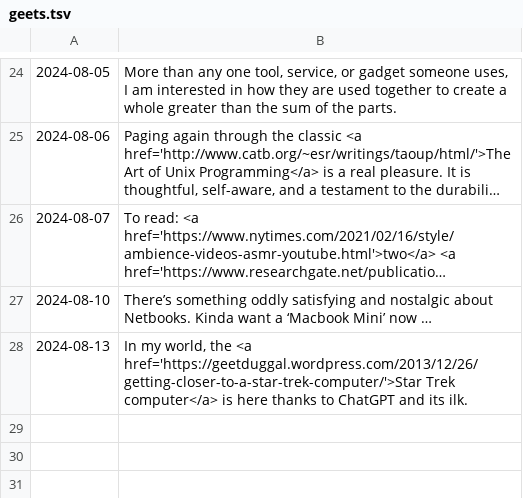
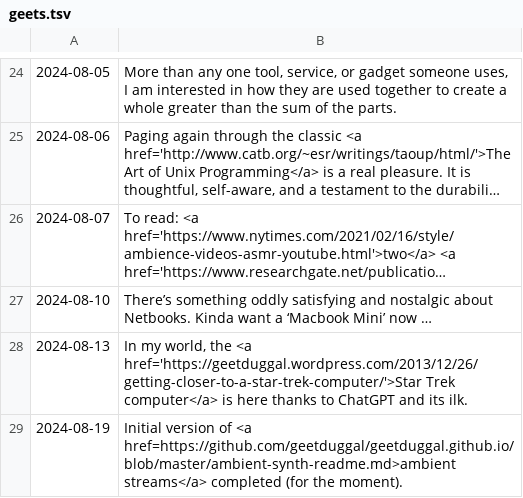
Before and after one commit to geetduggal/geetduggal.github.io, a TSV file: geets.tsv, drawn as a sheet; only a part is shown, gaps mark what is left out; long unchanged cells end in ….

```diff
--- a/geets.tsv
+++ b/geets.tsv
@@ -28 +28,2 @@
 2024-08-13	In my world, the <a href='https://geetduggal.wordpress.com/2013/12/26/getting-closer-to-a-star-trek-computer/'>Star Trek computer</a> is here thanks to ChatGPT and its ilk.
+2024-08-19	Initial version of <a href=https://github.com/geetduggal/geetduggal.github.io/blob/master/ambient-synth-readme.md>ambient streams</a> completed (for the moment).
```
